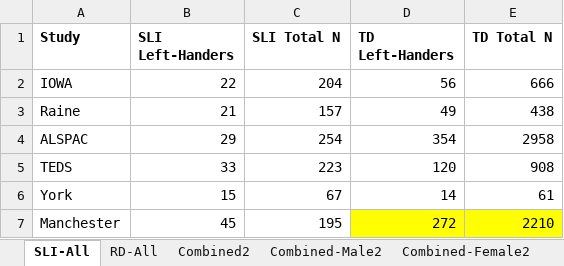
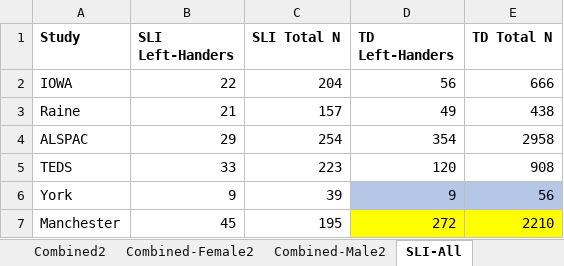
Before and after one commit to fabbondanza/GenLang_hand_preference_meta_analysis, an Excel workbook: genlang_all_cohorts_updated.xlsx, sheet SLI-All, drawn as a sheet; values as stored, in another font and other column widths than the file's, no borders; the diff names each change by its address in the sheet, - before the commit and + after, or states it on an @@ line.

```diff
--- a/genlang_all_cohorts_updated.xlsx (sheet SLI-All)
+++ b/genlang_all_cohorts_updated.xlsx (sheet SLI-All)
@@ sheet tab order changed: Combined2 | Combined-Female2 | Combined-Male2 | SLI-All @@
-B6 (SLI Left-Handers): 15
+B6 (SLI Left-Handers): 9
-C6 (SLI Total N): 67
+C6 (SLI Total N): 39
-D6 (TD Left-Handers): 14
+D6 (TD Left-Handers): 9
-D6:E6 fill: none
+D6:E6 fill: #B4C7E7
-E6 (TD Total N): 61
+E6 (TD Total N): 56
```
Also changed, not shown: sheet Combined2, sheet RD-All, sheet RD-Female, sheet RD-Male, sheet Combined-Female2, other sheet tabs, formulas that keep their value, 1 other file.
